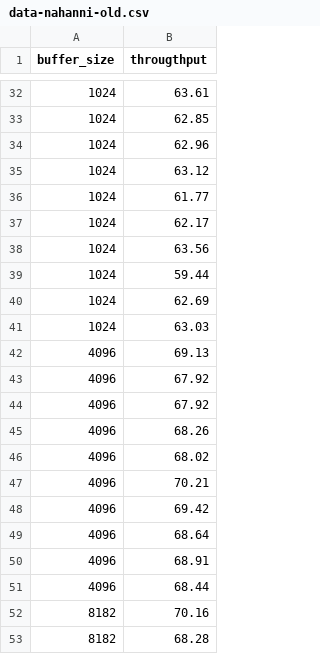
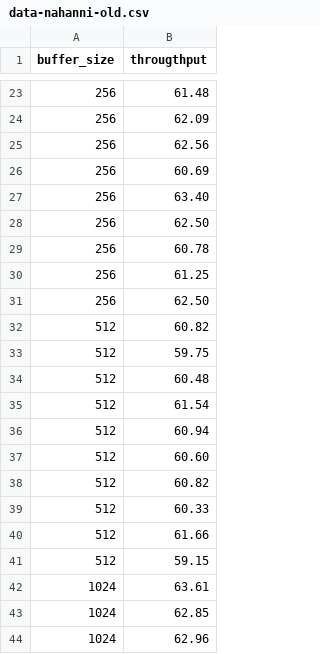
Before and after one commit to abenbachir/dorsal, a CSV file: interVM-benchmark/data-nahanni-old.csv, drawn as a sheet; only a part is shown, gaps mark what is left out; the shorter side is filled out with more unchanged rows; the diff covers the shown part only.

```diff
--- a/interVM-benchmark/data-nahanni-old.csv
+++ b/interVM-benchmark/data-nahanni-old.csv
@@ -32 +23,20 @@ buffer_size, througthput
+256,61.48
+256,62.09
+256,62.56
+256,60.69
+256,63.40
+256,62.50
+256,60.78
+256,61.25
+256,62.50
+512,60.82
+512,59.75
+512,60.48
+512,61.54
+512,60.94
+512,60.60
+512,60.82
+512,60.33
+512,61.66
+512,59.15
 1024,63.61
```
Also changed, not shown: 21 added rows and 30 removed rows elsewhere in this file, hypertracing/data/syscall-nutshell-overhead.csv, interVM-benchmark/data-hypercall.csv, 9 other files.
